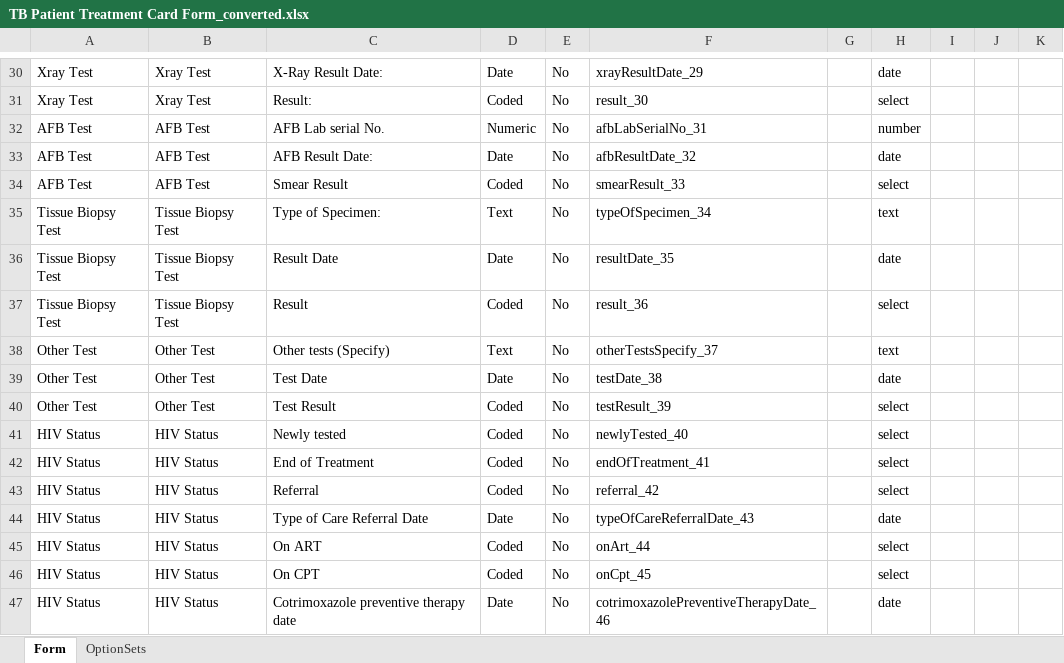
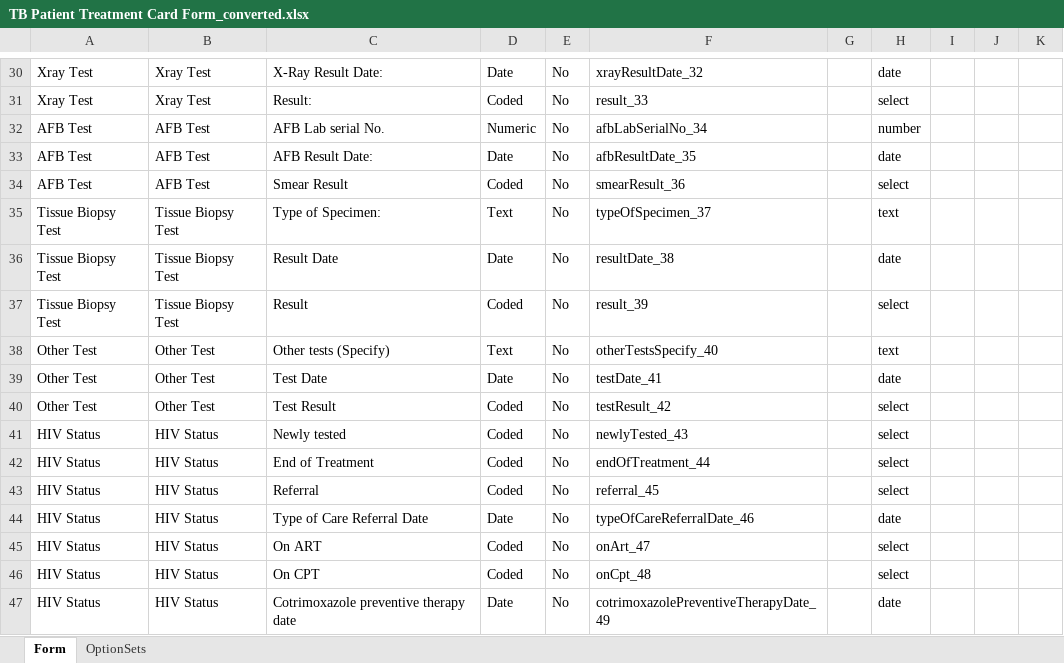
Before and after one commit to nmrs-nigeria/O3, an Excel workbook: converted/TB Patient Treatment Card Form_converted.xlsx, sheet Form, drawn as a sheet; only a part is shown, gaps mark what is left out; values as stored, in another font and other column widths than the file's, no borders; the diff covers the shown part only; the diff names each change by its address in the sheet, - before the commit and + after, or states it on an @@ line.

```diff
--- a/converted/TB Patient Treatment Card Form_converted.xlsx (sheet Form)
+++ b/converted/TB Patient Treatment Card Form_converted.xlsx (sheet Form)
-F30: xrayResultDate_29
+F30: xrayResultDate_32
-F31: result_30
+F31: result_33
-F32: afbLabSerialNo_31
+F32: afbLabSerialNo_34
-F33: afbResultDate_32
+F33: afbResultDate_35
-F34: smearResult_33
+F34: smearResult_36
-F35: typeOfSpecimen_34
+F35: typeOfSpecimen_37
-F36: resultDate_35
+F36: resultDate_38
-F37: result_36
+F37: result_39
-F38: otherTestsSpecify_37
+F38: otherTestsSpecify_40
-F39: testDate_38
+F39: testDate_41
-F40: testResult_39
+F40: testResult_42
-F41: newlyTested_40
+F41: newlyTested_43
-F42: endOfTreatment_41
+F42: endOfTreatment_44
-F43: referral_42
+F43: referral_45
-F44: typeOfCareReferralDate_43
+F44: typeOfCareReferralDate_46
-F45: onArt_44
+F45: onArt_47
-F46: onCpt_45
+F46: onCpt_48
-F47: cotrimoxazolePreventiveTherapyDate_46
+F47: cotrimoxazolePreventiveTherapyDate_49
```
Also changed, not shown: 28 edited cells elsewhere in this sheet, 7 other files.
